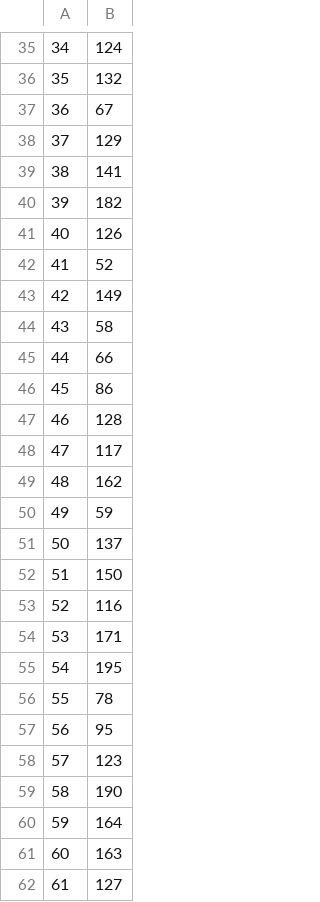
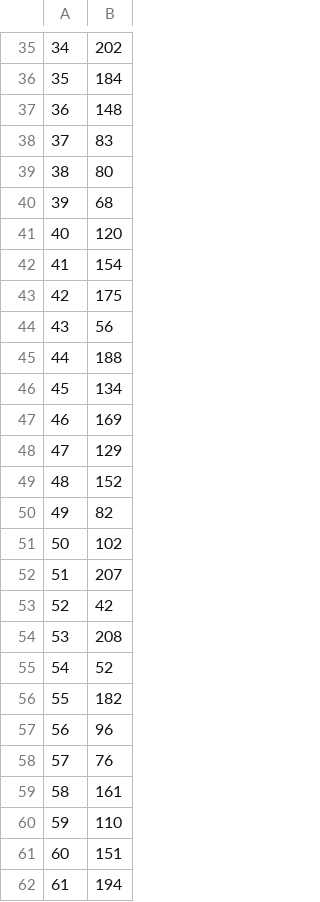
Before and after one commit to michaelaredman/Masters-Project, a CSV file: model/cut model/predicted.csv, drawn as a sheet; only a part is shown, gaps mark what is left out; the diff covers the shown part only.

```diff
--- a/model/cut model/predicted.csv
+++ b/model/cut model/predicted.csv
@@ -35,28 +35,28 @@
-"34",124
-"35",132
-"36",67
-"37",129
-"38",141
-"39",182
-"40",126
-"41",52
-"42",149
-"43",58
-"44",66
-"45",86
-"46",128
-"47",117
-"48",162
-"49",59
-"50",137
-"51",150
-"52",116
-"53",171
-"54",195
-"55",78
-"56",95
-"57",123
-"58",190
-"59",164
-"60",163
-"61",127
+"34",202
+"35",184
+"36",148
+"37",83
+"38",80
+"39",68
+"40",120
+"41",154
+"42",175
+"43",56
+"44",188
+"45",134
+"46",169
+"47",129
+"48",152
+"49",82
+"50",102
+"51",207
+"52",42
+"53",208
+"54",52
+"55",182
+"56",96
+"57",76
+"58",161
+"59",110
+"60",151
+"61",194
```
Also changed, not shown: 162 edited cells elsewhere in this file, model/cut model/general.csv, model/cut model/specific.csv, 42 other files.
